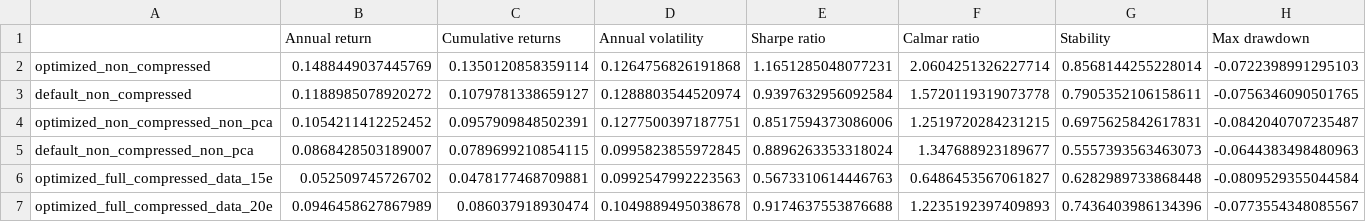
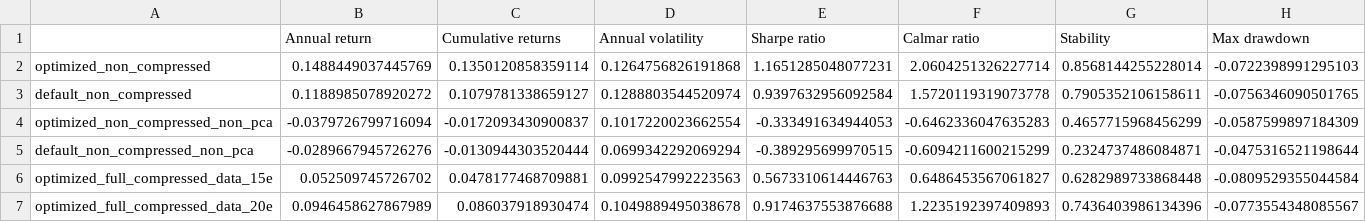
Before and after one commit to goin2crazy/trading-agent-training, a CSV file: comparison_results/summary_table.csv, drawn as a sheet; only a part is shown; the diff covers the shown part only; the diff names each change by its address in the sheet, - before the commit and + after, or states it on an @@ line.

```diff
--- a/comparison_results/summary_table.csv
+++ b/comparison_results/summary_table.csv
-B4 (Annual return): 0.1054211412252452
+B4 (Annual return): -0.0379726799716094
-C4 (Cumulative returns): 0.0957909848502391
+C4 (Cumulative returns): -0.0172093430900837
-D4 (Annual volatility): 0.1277500397187751
+D4 (Annual volatility): 0.1017220023662554
-E4 (Sharpe ratio): 0.8517594373086006
+E4 (Sharpe ratio): -0.333491634944053
-F4 (Calmar ratio): 1.2519720284231215
+F4 (Calmar ratio): -0.6462336047635283
-G4 (Stability): 0.6975625842617831
+G4 (Stability): 0.4657715968456299
-H4 (Max drawdown): -0.0842040707235487
+H4 (Max drawdown): -0.0587599897184309
-B5 (Annual return): 0.0868428503189007
+B5 (Annual return): -0.0289667945726276
-C5 (Cumulative returns): 0.0789699210854115
+C5 (Cumulative returns): -0.0130944303520444
-D5 (Annual volatility): 0.0995823855972845
+D5 (Annual volatility): 0.0699342292069294
-E5 (Sharpe ratio): 0.8896263353318024
+E5 (Sharpe ratio): -0.389295699970515
-F5 (Calmar ratio): 1.347688923189677
+F5 (Calmar ratio): -0.6094211600215299
-G5 (Stability): 0.5557393563463073
+G5 (Stability): 0.2324737486084871
-H5 (Max drawdown): -0.0644383498480963
+H5 (Max drawdown): -0.0475316521198644
```
Also changed, not shown: 5 added rows and 17 edited cells elsewhere in this file, df_actions.csv, non_pca_compressed_checkpoint/validation_results/perf_stats_opt_results_ppo_5_20000.pth.csv, 48 other files.
